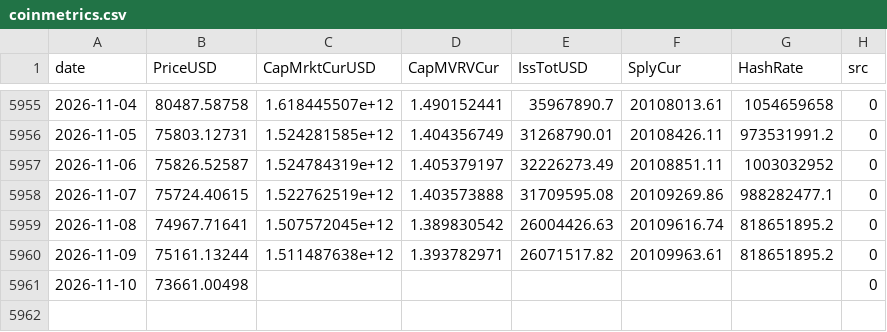
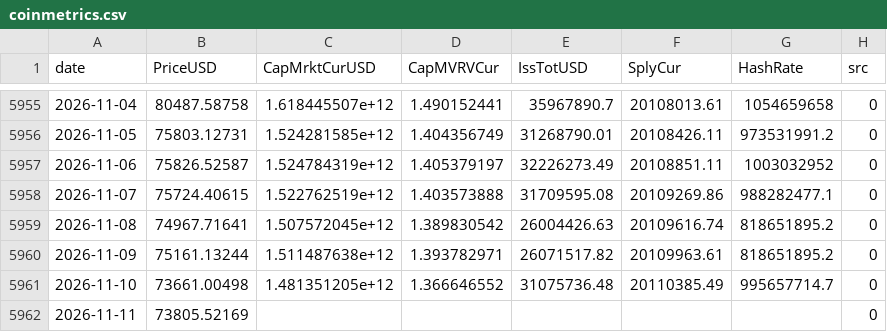
Before and after one commit to North7/tidemark, a CSV file: data/raw/coinmetrics.csv, drawn as a sheet; only a part is shown, gaps mark what is left out.

```diff
--- a/data/raw/coinmetrics.csv
+++ b/data/raw/coinmetrics.csv
@@ -5960,2 +5960,3 @@ date,PriceUSD,CapMrktCurUSD,CapMVRVCur,IssTotUSD,SplyCur,HashRate,src
 2026-11-09,75161.13244,1.511487638e+12,1.393782971,26071517.82,20109963.61,818651895.2,0
-2026-11-10,73661.00498,,,,,,0
+2026-11-10,73661.00498,1.481351205e+12,1.366646552,31075736.48,20110385.49,995657714.7,0
+2026-11-11,73805.52169,,,,,,0
```
Also changed, not shown: data/indicators.csv, data/raw/ohlc.csv, 16 other files.
